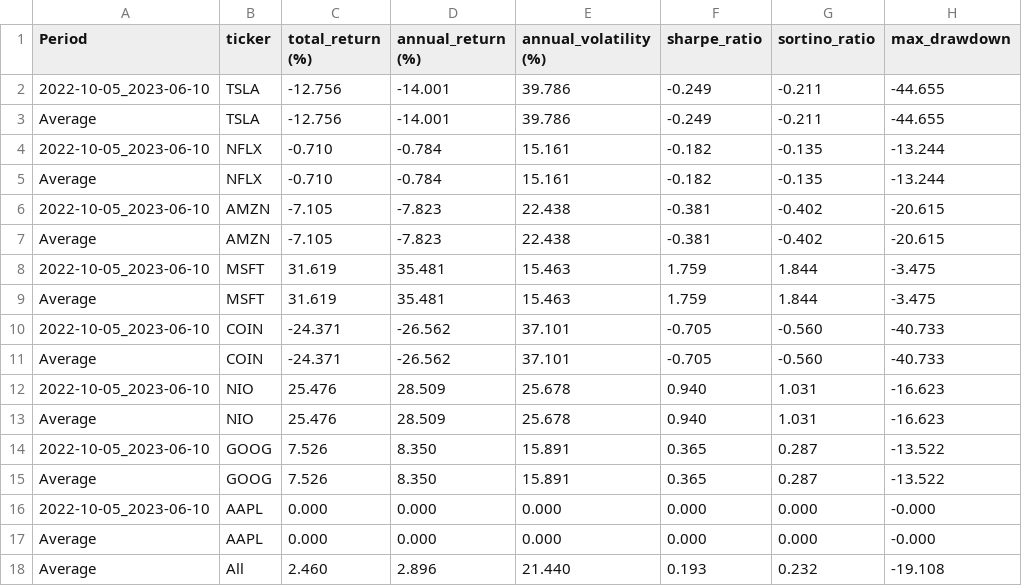
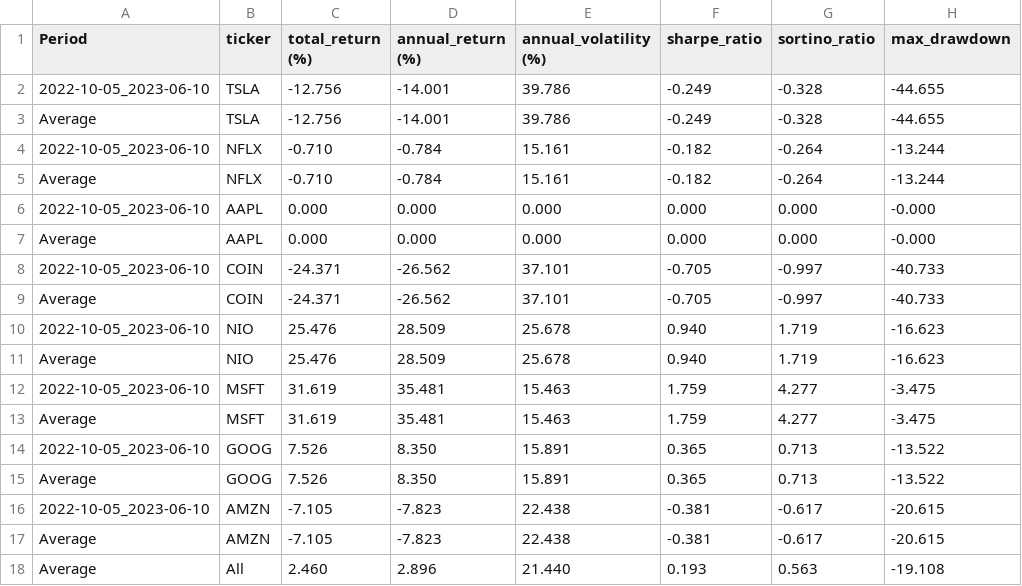
Before and after one commit to waylonli/FINSABER, a CSV file: backtest/output/cherry_pick_both_fincon/BollingerBandsStrategy/results.csv, drawn as a sheet.

```diff
--- a/backtest/output/cherry_pick_both_fincon/BollingerBandsStrategy/results.csv
+++ b/backtest/output/cherry_pick_both_fincon/BollingerBandsStrategy/results.csv
@@ -1,18 +1,18 @@
 Period,ticker,total_return (%),annual_return (%),annual_volatility (%),sharpe_ratio,sortino_ratio,max_drawdown
-2022-10-05_2023-06-10,TSLA,-12.756,-14.001,39.786,-0.249,-0.211,-44.655
-Average,TSLA,-12.756,-14.001,39.786,-0.249,-0.211,-44.655
-2022-10-05_2023-06-10,NFLX,-0.710,-0.784,15.161,-0.182,-0.135,-13.244
-Average,NFLX,-0.710,-0.784,15.161,-0.182,-0.135,-13.244
-2022-10-05_2023-06-10,AMZN,-7.105,-7.823,22.438,-0.381,-0.402,-20.615
-Average,AMZN,-7.105,-7.823,22.438,-0.381,-0.402,-20.615
-2022-10-05_2023-06-10,MSFT,31.619,35.481,15.463,1.759,1.844,-3.475
-Average,MSFT,31.619,35.481,15.463,1.759,1.844,-3.475
-2022-10-05_2023-06-10,COIN,-24.371,-26.562,37.101,-0.705,-0.560,-40.733
-Average,COIN,-24.371,-26.562,37.101,-0.705,-0.560,-40.733
-2022-10-05_2023-06-10,NIO,25.476,28.509,25.678,0.940,1.031,-16.623
-Average,NIO,25.476,28.509,25.678,0.940,1.031,-16.623
-2022-10-05_2023-06-10,GOOG,7.526,8.350,15.891,0.365,0.287,-13.522
-Average,GOOG,7.526,8.350,15.891,0.365,0.287,-13.522
+2022-10-05_2023-06-10,TSLA,-12.756,-14.001,39.786,-0.249,-0.328,-44.655
+Average,TSLA,-12.756,-14.001,39.786,-0.249,-0.328,-44.655
+2022-10-05_2023-06-10,NFLX,-0.710,-0.784,15.161,-0.182,-0.264,-13.244
+Average,NFLX,-0.710,-0.784,15.161,-0.182,-0.264,-13.244
 2022-10-05_2023-06-10,AAPL,0.000,0.000,0.000,0.000,0.000,-0.000
 Average,AAPL,0.000,0.000,0.000,0.000,0.000,-0.000
-Average,All,2.460,2.896,21.440,0.193,0.232,-19.108
+2022-10-05_2023-06-10,COIN,-24.371,-26.562,37.101,-0.705,-0.997,-40.733
+Average,COIN,-24.371,-26.562,37.101,-0.705,-0.997,-40.733
+2022-10-05_2023-06-10,NIO,25.476,28.509,25.678,0.940,1.719,-16.623
+Average,NIO,25.476,28.509,25.678,0.940,1.719,-16.623
+2022-10-05_2023-06-10,MSFT,31.619,35.481,15.463,1.759,4.277,-3.475
+Average,MSFT,31.619,35.481,15.463,1.759,4.277,-3.475
+2022-10-05_2023-06-10,GOOG,7.526,8.350,15.891,0.365,0.713,-13.522
+Average,GOOG,7.526,8.350,15.891,0.365,0.713,-13.522
+2022-10-05_2023-06-10,AMZN,-7.105,-7.823,22.438,-0.381,-0.617,-20.615
+Average,AMZN,-7.105,-7.823,22.438,-0.381,-0.617,-20.615
+Average,All,2.460,2.896,21.440,0.193,0.563,-19.108
```
Also changed, not shown: backtest/output/cherry_pick_both_fincon/ATRBandStrategy/results.csv, backtest/output/cherry_pick_both_fincon/BuyAndHoldStrategy/results.csv, 45 other files.
